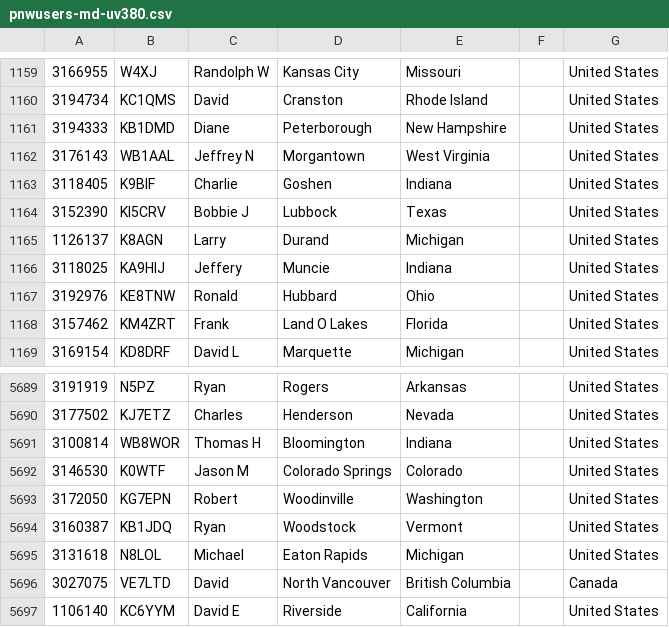
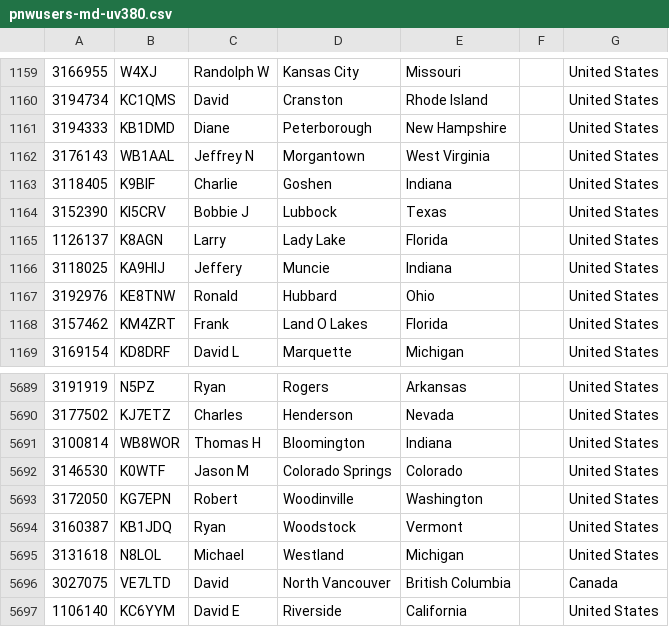
Before and after one commit to mycodeplug/pnwusers, a CSV file: pnwusers-md-uv380.csv, drawn as a sheet; only a part is shown, gaps mark what is left out.

Commit message:
2022-12-03 userdb update
 pnwusers-anytone-878.csv      | 4 ++--
 pnwusers-md-uv380.csv         | 4 ++--
 pnwusers.json                 | 2 +-
 prev/pnwusers-anytone-878.csv | 8 ++++----
 prev/pnwusers-md-uv380.csv    | 8 ++++----
 5 files changed, 13 insertions(+), 13 deletions(-)

```diff
--- a/pnwusers-md-uv380.csv
+++ b/pnwusers-md-uv380.csv
@@ -1164,3 +1164,3 @@
 3152390,KI5CRV,Bobbie J,Lubbock,Texas,,United States
-1126137,K8AGN,Larry,Durand,Michigan,,United States
+1126137,K8AGN,Larry,Lady Lake,Florida,,United States
 3118025,KA9HIJ,Jeffery,Muncie,Indiana,,United States
@@ -5694,3 +5694,3 @@
 3160387,KB1JDQ,Ryan ,Woodstock,Vermont,,United States
-3131618,N8LOL,Michael,Eaton Rapids,Michigan,,United States
+3131618,N8LOL,Michael,Westland,Michigan,,United States
 3027075,VE7LTD,David,North Vancouver,British Columbia,,Canada
```
Also changed, not shown: 4 other files.
